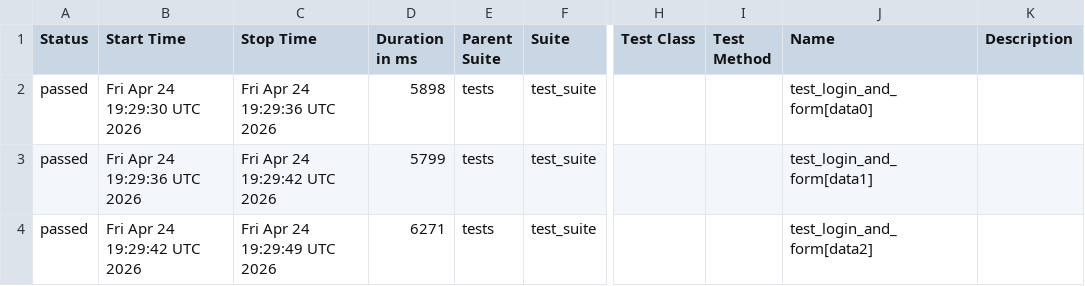
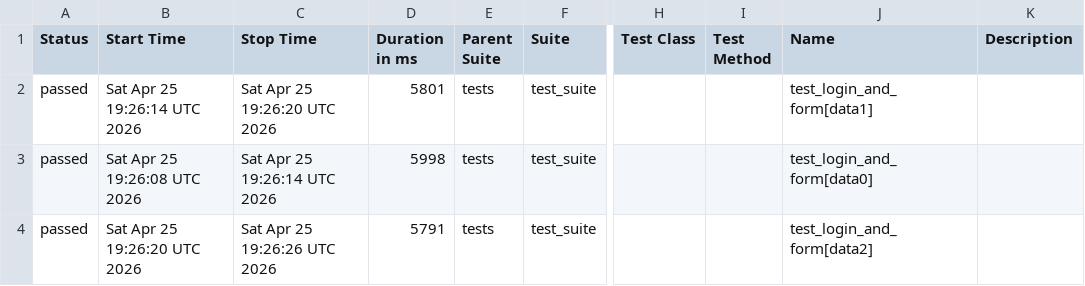
Before and after one commit to harshamaiya99/selenium-pytest-allure-github_actions, a CSV file: data/suites.csv, drawn as a sheet; only a part is shown, gaps mark what is left out; the diff names each change by its address in the sheet, - before the commit and + after, or states it on an @@ line.

```diff
--- a/data/suites.csv
+++ b/data/suites.csv
-B2 (Start Time): Fri Apr 24 19:29:30 UTC 2026
+B2 (Start Time): Sat Apr 25 19:26:14 UTC 2026
-C2 (Stop Time): Fri Apr 24 19:29:36 UTC 2026
+C2 (Stop Time): Sat Apr 25 19:26:20 UTC 2026
-D2 (Duration in ms): 5898
+D2 (Duration in ms): 5801
-J2 (Name): test_login_and_form[data0]
+J2 (Name): test_login_and_form[data1]
-B3 (Start Time): Fri Apr 24 19:29:36 UTC 2026
+B3 (Start Time): Sat Apr 25 19:26:08 UTC 2026
-C3 (Stop Time): Fri Apr 24 19:29:42 UTC 2026
+C3 (Stop Time): Sat Apr 25 19:26:14 UTC 2026
-D3 (Duration in ms): 5799
+D3 (Duration in ms): 5998
-J3 (Name): test_login_and_form[data1]
+J3 (Name): test_login_and_form[data0]
-B4 (Start Time): Fri Apr 24 19:29:42 UTC 2026
+B4 (Start Time): Sat Apr 25 19:26:20 UTC 2026
-C4 (Stop Time): Fri Apr 24 19:29:49 UTC 2026
+C4 (Stop Time): Sat Apr 25 19:26:26 UTC 2026
-D4 (Duration in ms): 6271
+D4 (Duration in ms): 5791
```
Also changed, not shown: 27 other files.
